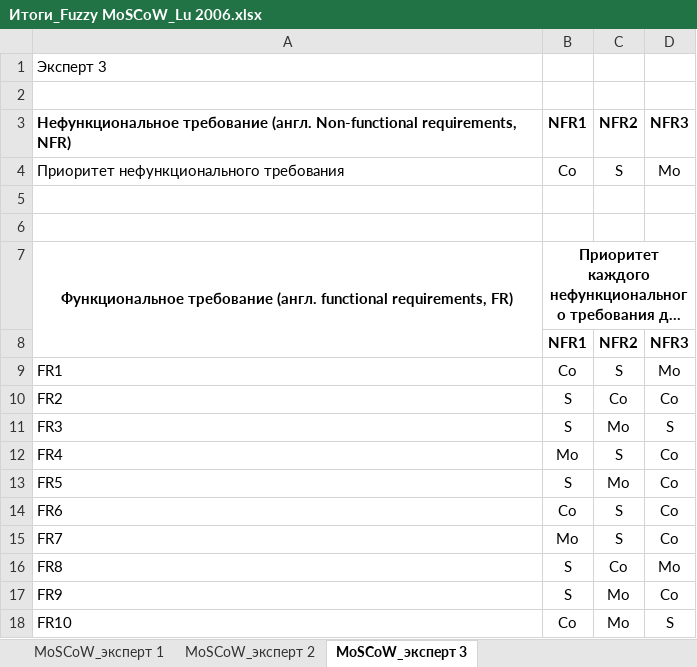
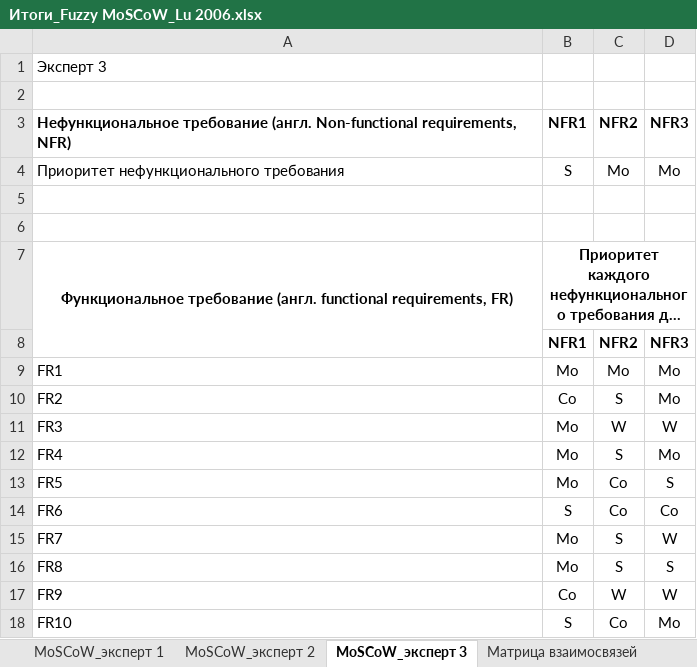
Before and after one commit to inna531/Fuzzy-Agile-Development, an Excel workbook: 2026.02.16_Файлы загрузки и выгрузки данных/Итоги_Fuzzy MoSCoW_Lu 2006.xlsx, sheet MoSCoW_эксперт 3, drawn as a sheet; long unchanged cells end in …; values as stored, in another font and other column widths than the file's, no borders; the diff names each change by its address in the sheet, - before the commit and + after, or states it on an @@ line.

```diff
--- a/2026.02.16_Файлы загрузки и выгрузки данных/Итоги_Fuzzy MoSCoW_Lu 2006.xlsx (sheet MoSCoW_эксперт 3)
+++ b/2026.02.16_Файлы загрузки и выгрузки данных/Итоги_Fuzzy MoSCoW_Lu 2006.xlsx (sheet MoSCoW_эксперт 3)
-B4: Co
+B4: S
-C4: S
+C4: Mo
-B9: Co
+B9: Mo
-C9: S
+C9: Mo
-B10: S
+B10: Co
-C10: Co
+C10: S
-D10: Co
+D10: Mo
-B11: S
+B11: Mo
-C11: Mo
+C11: W
-D11: S
+D11: W
-D12: Co
+D12: Mo
-B13: S
+B13: Mo
-C13: Mo
+C13: Co
-D13: Co
+D13: S
-B14: Co
+B14: S
-C14: S
+C14: Co
-D15: Co
+D15: W
-B16: S
+B16: Mo
-C16: Co
+C16: S
-D16: Mo
+D16: S
-B17: S
+B17: Co
-C17: Mo
+C17: W
-D17: Co
+D17: W
-B18: Co
+B18: S
-C18: Mo
+C18: Co
-D18: S
+D18: Mo
```
Also changed, not shown: sheet Матрица взаимосвязей, sheet MoSCoW_эксперт 2, sheet MoSCoW_эксперт 1, other sheet tabs, 2026.02.16_Файлы загрузки и выгрузки данных/Итоги_Fuzzy MoSCoW_Chen 1998.xlsx, 2026.02.16_Файлы загрузки и выгрузки данных/Итоги_Fuzzy MoSCoW_Hsu 1996.xlsx, 14 other files.
